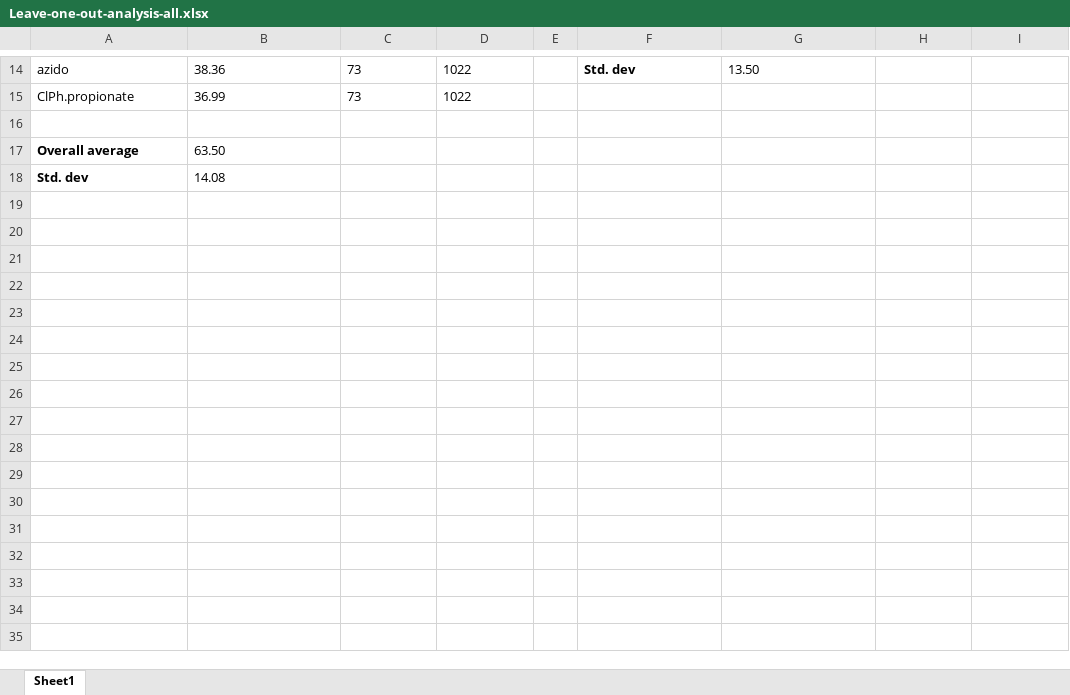
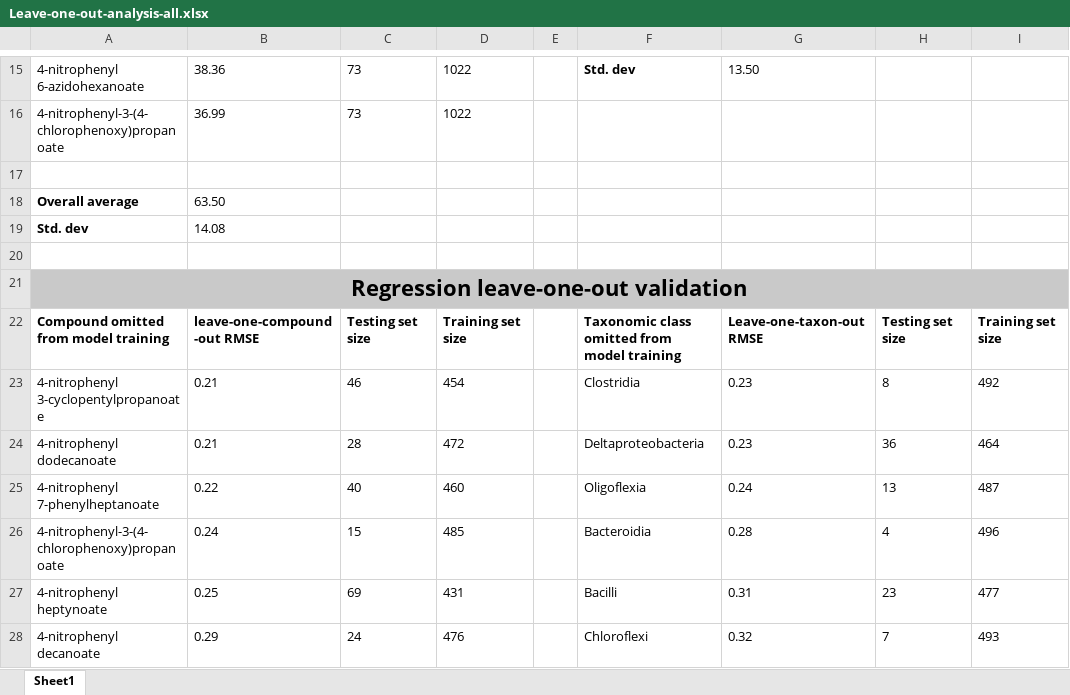
Before and after one commit to serina-robinson/thiolase-machine-learning, an Excel workbook: output/Leave-one-out-analysis-all.xlsx, sheet Sheet1, drawn as a sheet; only a part is shown, gaps mark what is left out; values as stored, in another font and other column widths than the file's, no borders; conditional formats not drawn; addresses are those after the commit; the diff covers the shown part only; the diff names each change by its address in the sheet, - before the commit and + after, or states it on an @@ line.

Commit message:
1,000 training testing dataset split analysis

```diff
--- a/output/Leave-one-out-analysis-all.xlsx (sheet Sheet1)
+++ b/output/Leave-one-out-analysis-all.xlsx (sheet Sheet1)
-A15: azido
+A15: 4-nitrophenyl 6-azidohexanoate
-A16: ClPh.propionate
+A16: 4-nitrophenyl-3-(4-chlorophenoxy)propanoate
+row 20: (empty)
+row 21: Regression leave-one-out validation
+row 22: Compound omitted from model training | leave-one-compound-out RMSE | Testing set size | Training set size |  | Taxonomic class omitted from model training | Leave-one-taxon-out RMSE | Testing set size | Training set size
+row 23: 4-nitrophenyl 3-cyclopentylpropanoate | 0.21 | 46 | 454 |  | Clostridia | 0.23 | 8 | 492
+row 24: 4-nitrophenyl dodecanoate | 0.21 | 28 | 472 |  | Deltaproteobacteria | 0.23 | 36 | 464
+row 25: 4-nitrophenyl 7-phenylheptanoate | 0.22 | 40 | 460 |  | Oligoflexia | 0.24 | 13 | 487
+row 26: 4-nitrophenyl-3-(4-chlorophenoxy)propanoate | 0.24 | 15 | 485 |  | Bacteroidia | 0.28 | 4 | 496
+row 27: 4-nitrophenyl heptynoate | 0.25 | 69 | 431 |  | Bacilli | 0.31 | 23 | 477
+row 28: 4-nitrophenyl decanoate | 0.29 | 24 | 476 |  | Chloroflexi | 0.32 | 7 | 493
```
Also changed, not shown: 12 added rows and 9 edited cells elsewhere in this sheet, formulas that keep their value, 54 other files.
